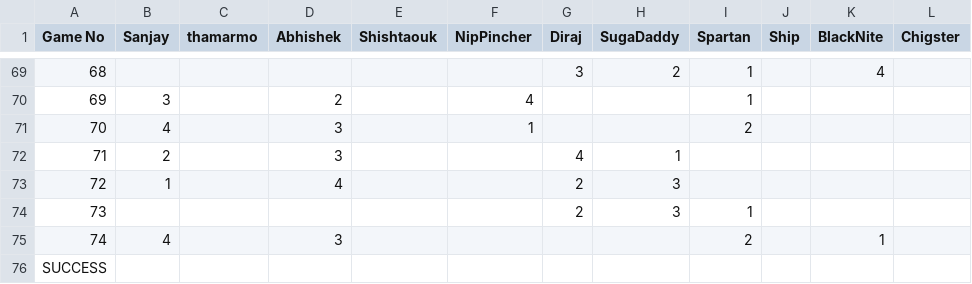
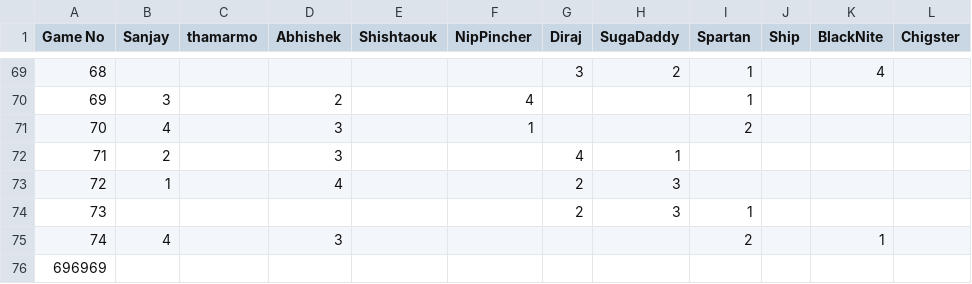
Before and after one commit to snjsomnath/Monopoly-2, a CSV file: rank.csv, drawn as a sheet; only a part is shown, gaps mark what is left out.

Commit message:
test 2

```diff
--- a/rank.csv
+++ b/rank.csv
@@ -75,2 +75,2 @@ Game No,Sanjay,thamarmo,Abhishek,Shishtaouk,NipPincher,Diraj,SugaDaddy,Spartan,S
 74,4,,3,,,,,2,,1,
-SUCCESS,,,,,,,,,,,
+696969,,,,,,,,,,,
```
